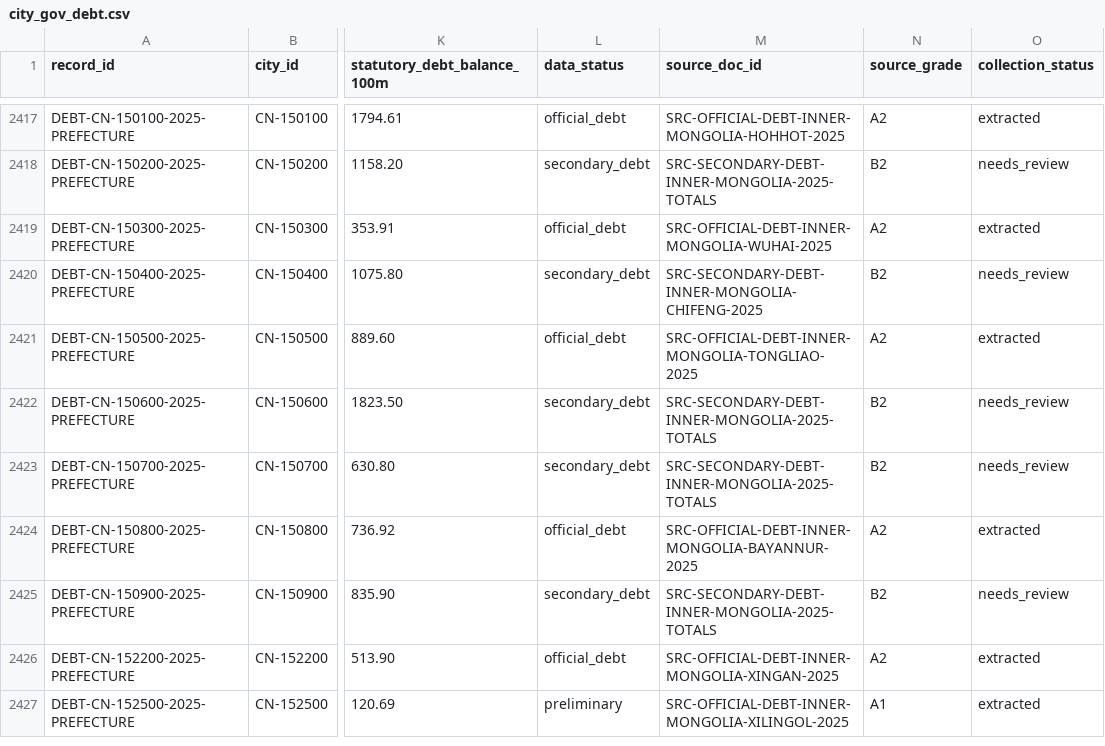
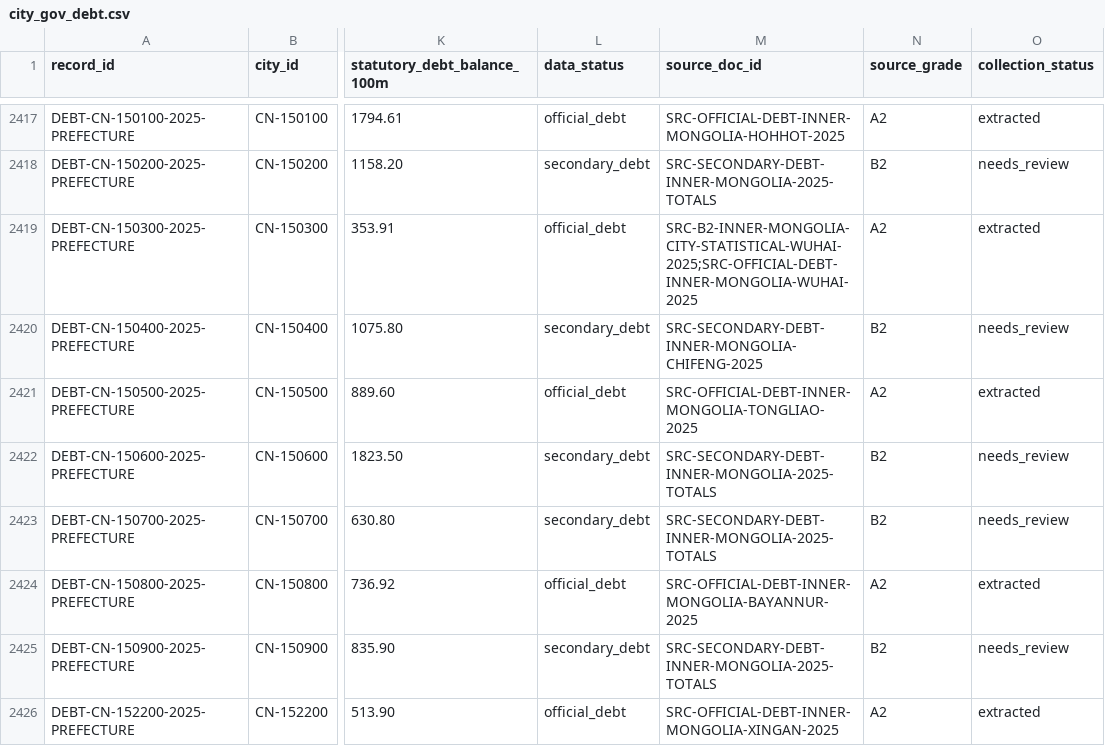
Before and after one commit to chenfei2008c/china-local-debt-atlas, a CSV file: outputs/national_prefecture_panel_2018_2026/city_gov_debt.csv, drawn as a sheet; only a part is shown, gaps mark what is left out; the shorter side is filled out with more unchanged rows; the diff names each change by its address in the sheet, - before the commit and + after, or states it on an @@ line.

```diff
--- a/outputs/national_prefecture_panel_2018_2026/city_gov_debt.csv
+++ b/outputs/national_prefecture_panel_2018_2026/city_gov_debt.csv
-M2419 (source_doc_id): SRC-OFFICIAL-DEBT-INNER-MONGOLIA-WUHAI-2025
+M2419 (source_doc_id): SRC-B2-INNER-MONGOLIA-CITY-STATISTICAL-WUHAI-2025;SRC-OFFICIAL-DEBT-INNER-MONGOLIA-WUHAI-2025
```
Also changed, not shown: outputs/national_prefecture_panel_2018_2026/missing_data_summary.csv, 16 other files.
